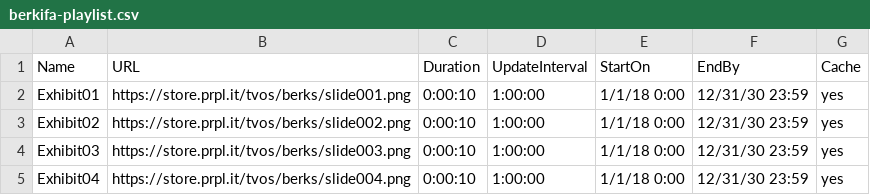
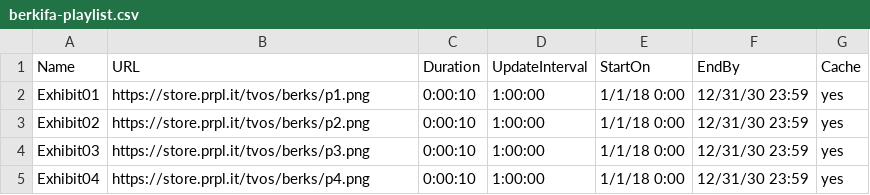
Before and after one commit to PurpleComputing/tvOS-Signage, a CSV file: berkifa-playlist.csv, drawn as a sheet.

Commit message:
Update berkifa-playlist.csv

```diff
--- a/berkifa-playlist.csv
+++ b/berkifa-playlist.csv
@@ -1,5 +1,5 @@
 Name,URL,Duration,UpdateInterval,StartOn,EndBy,Cache
-Exhibit01,https://store.prpl.it/tvos/berks/slide001.png,0:00:10,1:00:00,1/1/18 0:00,12/31/30 23:59,yes
-Exhibit02,https://store.prpl.it/tvos/berks/slide002.png,0:00:10,1:00:00,1/1/18 0:00,12/31/30 23:59,yes
-Exhibit03,https://store.prpl.it/tvos/berks/slide003.png,0:00:10,1:00:00,1/1/18 0:00,12/31/30 23:59,yes
-Exhibit04,https://store.prpl.it/tvos/berks/slide004.png,0:00:10,1:00:00,1/1/18 0:00,12/31/30 23:59,yes
+Exhibit01,https://store.prpl.it/tvos/berks/p1.png,0:00:10,1:00:00,1/1/18 0:00,12/31/30 23:59,yes
+Exhibit02,https://store.prpl.it/tvos/berks/p2.png,0:00:10,1:00:00,1/1/18 0:00,12/31/30 23:59,yes
+Exhibit03,https://store.prpl.it/tvos/berks/p3.png,0:00:10,1:00:00,1/1/18 0:00,12/31/30 23:59,yes
+Exhibit04,https://store.prpl.it/tvos/berks/p4.png,0:00:10,1:00:00,1/1/18 0:00,12/31/30 23:59,yes
```
